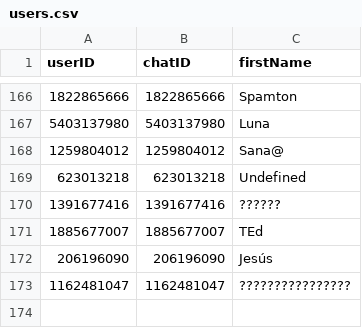
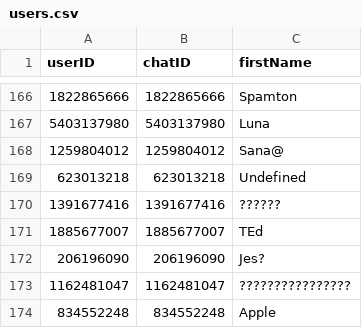
Before and after one commit to singhaltanmay/memebot, a CSV file: users.csv, drawn as a sheet; only a part is shown, gaps mark what is left out; the diff names each change by its address in the sheet, - before the commit and + after, or states it on an @@ line.

```diff
--- a/users.csv
+++ b/users.csv
-C172 (firstName): Jesús
+C172 (firstName): Jes?
+row 174: 834552248 | 834552248 | Apple
```
Also changed, not shown: 1 other file.
